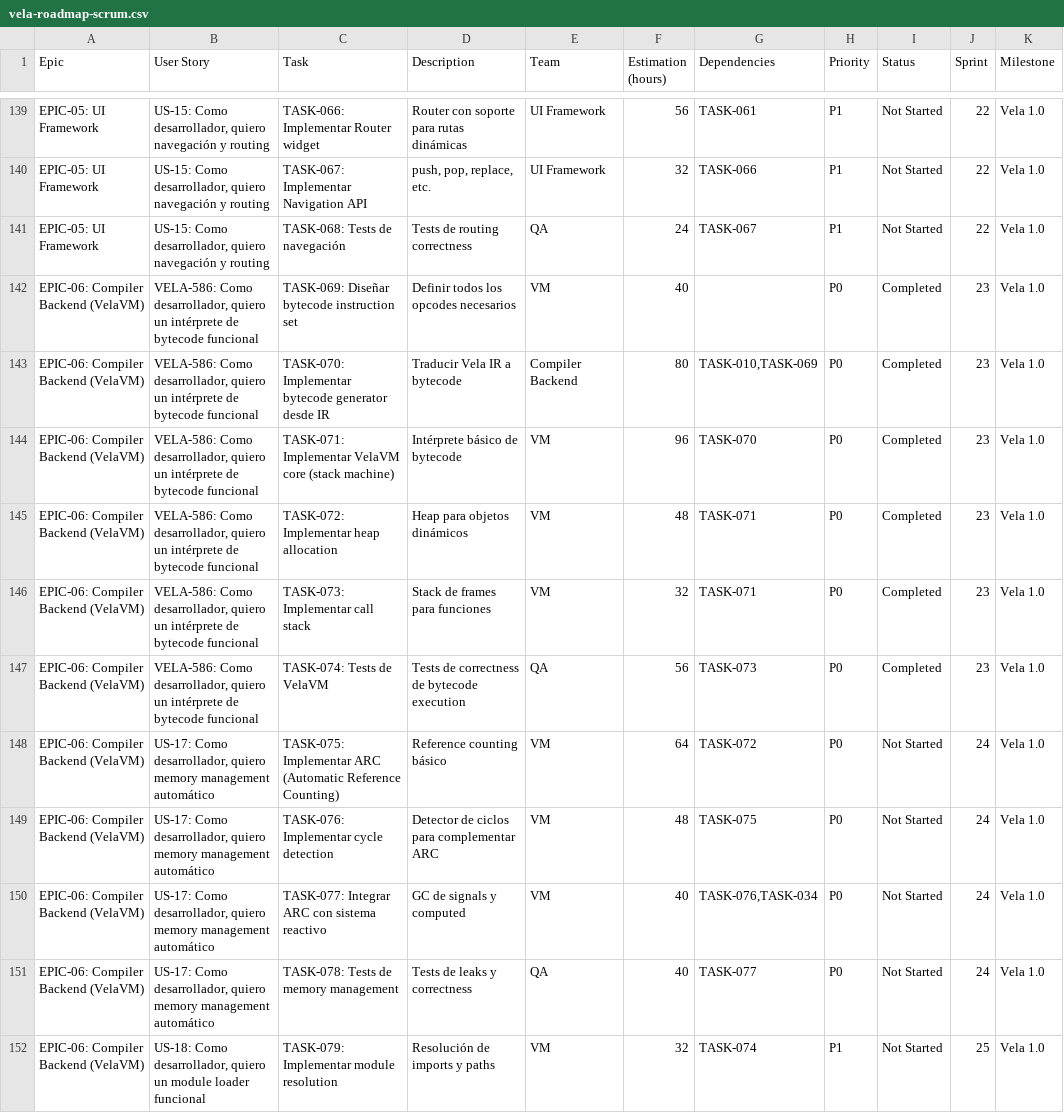
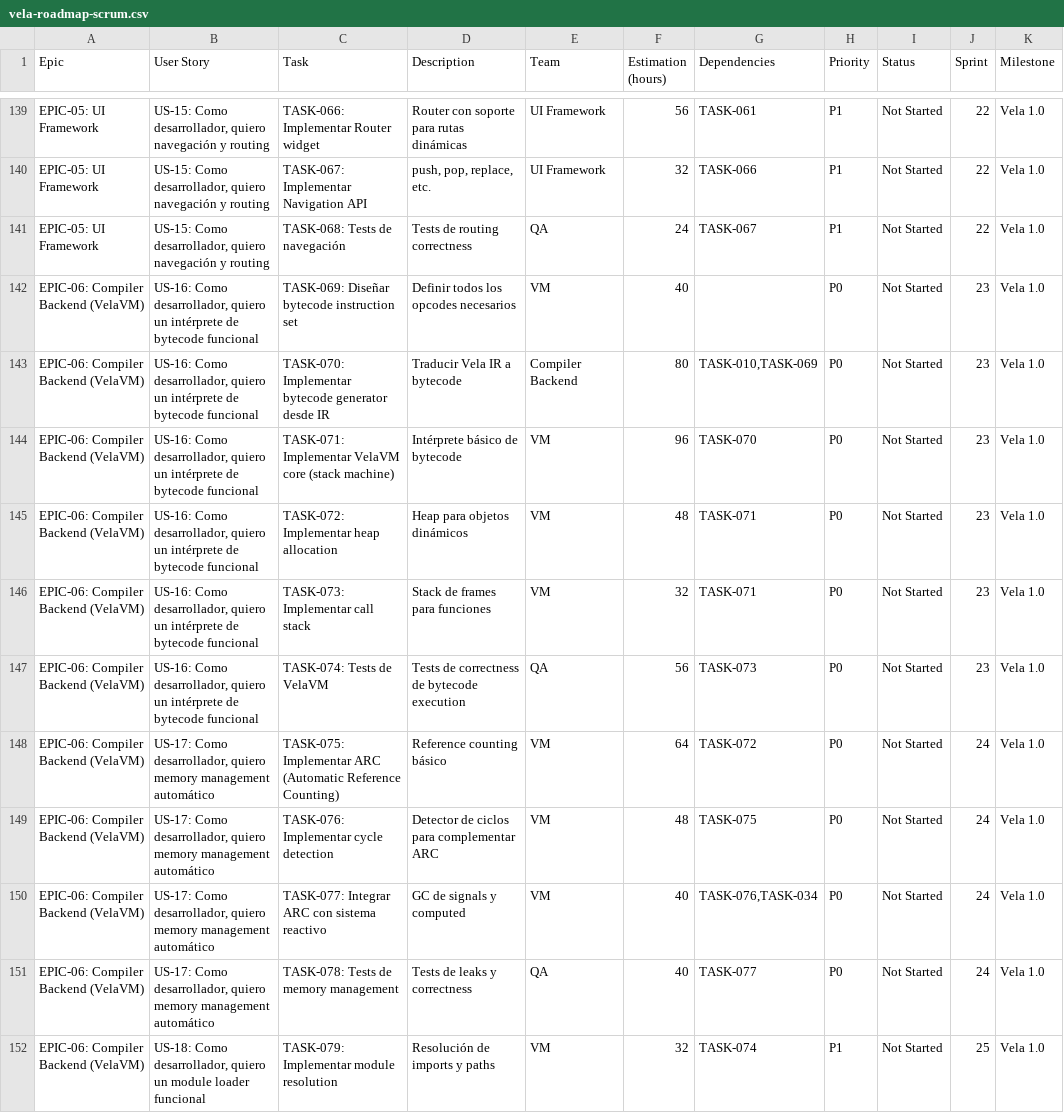
Before and after one commit to camilohaze/vela, a CSV file: vela-roadmap-scrum.csv, drawn as a sheet; only a part is shown, gaps mark what is left out.

```diff
--- a/vela-roadmap-scrum.csv
+++ b/vela-roadmap-scrum.csv
@@ -141,8 +141,8 @@ EPIC-05: UI Framework,"US-15: Como desarrollador, quiero navegación y routing",
 EPIC-05: UI Framework,"US-15: Como desarrollador, quiero navegación y routing",TASK-068: Tests de navegación,Tests de routing correctness,QA,24,TASK-067,P1,Not Started,22,Vela 1.0
-EPIC-06: Compiler Backend (VelaVM),"VELA-586: Como desarrollador, quiero un intérprete de bytecode funcional",TASK-069: Diseñar bytecode instruction set,Definir todos los opcodes necesarios,VM,40,,P0,Completed,23,Vela 1.0
-EPIC-06: Compiler Backend (VelaVM),"VELA-586: Como desarrollador, quiero un intérprete de bytecode funcional",TASK-070: Implementar bytecode generator desde IR,Traducir Vela IR a bytecode,Compiler Backend,80,"TASK-010,TASK-069",P0,Completed,23,Vela 1.0
-EPIC-06: Compiler Backend (VelaVM),"VELA-586: Como desarrollador, quiero un intérprete de bytecode funcional",TASK-071: Implementar VelaVM core (stack machine),Intérprete básico de bytecode,VM,96,TASK-070,P0,Completed,23,Vela 1.0
-EPIC-06: Compiler Backend (VelaVM),"VELA-586: Como desarrollador, quiero un intérprete de bytecode funcional",TASK-072: Implementar heap allocation,Heap para objetos dinámicos,VM,48,TASK-071,P0,Completed,23,Vela 1.0
-EPIC-06: Compiler Backend (VelaVM),"VELA-586: Como desarrollador, quiero un intérprete de bytecode funcional",TASK-073: Implementar call stack,Stack de frames para funciones,VM,32,TASK-071,P0,Completed,23,Vela 1.0
-EPIC-06: Compiler Backend (VelaVM),"VELA-586: Como desarrollador, quiero un intérprete de bytecode funcional",TASK-074: Tests de VelaVM,Tests de correctness de bytecode execution,QA,56,TASK-073,P0,Completed,23,Vela 1.0
+EPIC-06: Compiler Backend (VelaVM),"US-16: Como desarrollador, quiero un intérprete de bytecode funcional",TASK-069: Diseñar bytecode instruction set,Definir todos los opcodes necesarios,VM,40,,P0,Not Started,23,Vela 1.0
+EPIC-06: Compiler Backend (VelaVM),"US-16: Como desarrollador, quiero un intérprete de bytecode funcional",TASK-070: Implementar bytecode generator desde IR,Traducir Vela IR a bytecode,Compiler Backend,80,"TASK-010,TASK-069",P0,Not Started,23,Vela 1.0
+EPIC-06: Compiler Backend (VelaVM),"US-16: Como desarrollador, quiero un intérprete de bytecode funcional",TASK-071: Implementar VelaVM core (stack machine),Intérprete básico de bytecode,VM,96,TASK-070,P0,Not Started,23,Vela 1.0
+EPIC-06: Compiler Backend (VelaVM),"US-16: Como desarrollador, quiero un intérprete de bytecode funcional",TASK-072: Implementar heap allocation,Heap para objetos dinámicos,VM,48,TASK-071,P0,Not Started,23,Vela 1.0
+EPIC-06: Compiler Backend (VelaVM),"US-16: Como desarrollador, quiero un intérprete de bytecode funcional",TASK-073: Implementar call stack,Stack de frames para funciones,VM,32,TASK-071,P0,Not Started,23,Vela 1.0
+EPIC-06: Compiler Backend (VelaVM),"US-16: Como desarrollador, quiero un intérprete de bytecode funcional",TASK-074: Tests de VelaVM,Tests de correctness de bytecode execution,QA,56,TASK-073,P0,Not Started,23,Vela 1.0
 EPIC-06: Compiler Backend (VelaVM),"US-17: Como desarrollador, quiero memory management automático",TASK-075: Implementar ARC (Automatic Reference Counting),Reference counting básico,VM,64,TASK-072,P0,Not Started,24,Vela 1.0
```
